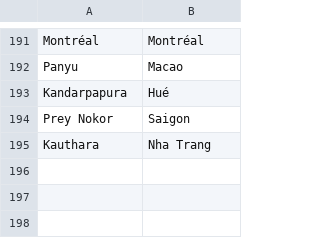
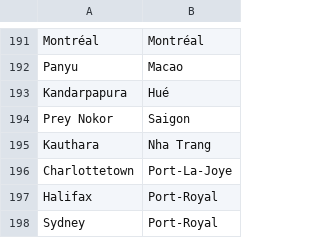
Before and after one commit to crossCiv4/DoC-Cross-Overhaul, a CSV file: Assets/Maps/Translations/French.csv, drawn as a sheet; only a part is shown, gaps mark what is left out.

```diff
--- a/Assets/Maps/Translations/French.csv
+++ b/Assets/Maps/Translations/French.csv
@@ -195 +195,4 @@ Prey Nokor,Saigon
 Kauthara,Nha Trang
+Charlottetown,Port-La-Joye
+Halifax,Port-Royal
+Sydney,Port-Royal
```
Also changed, not shown: 42 other files.
